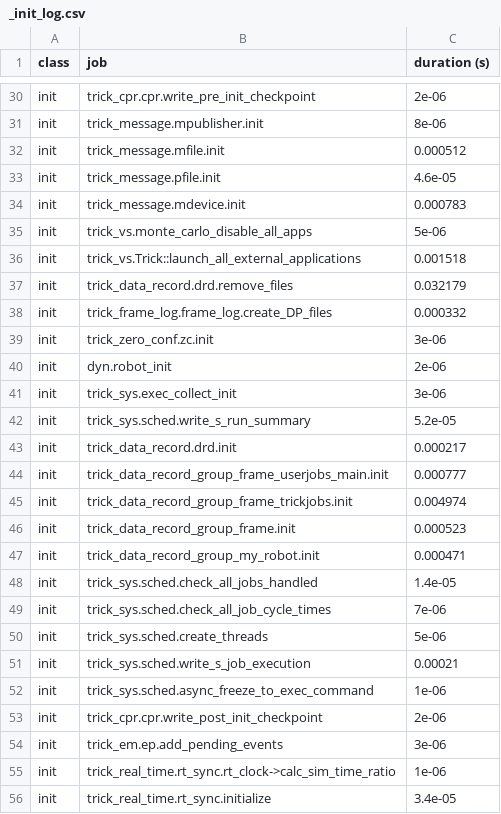
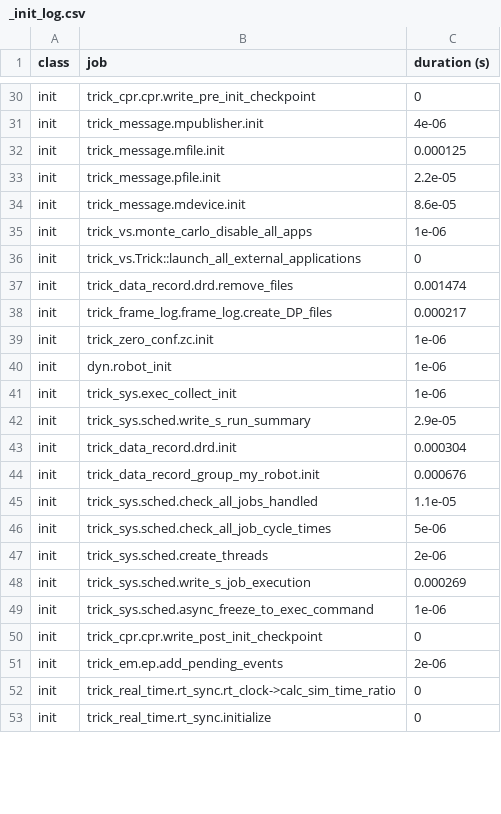
Before and after one commit to ECLAIR-Robotics/TRACE, a CSV file: SIM_TRACE/RUN_test/_init_log.csv, drawn as a sheet; only a part is shown, gaps mark what is left out; removed rows and columns are numbered as before the commit, all else as after; the diff covers the shown part only; the diff names each change by its address in the sheet, - before the commit and + after, or states it on an @@ line.

Commit message:
refactored sim, currently not running montecarlo, still have the framework

```diff
--- a/SIM_TRACE/RUN_test/_init_log.csv
+++ b/SIM_TRACE/RUN_test/_init_log.csv
-C30 (duration (s)): 2e-06
+C30 (duration (s)): 0
-C31 (duration (s)): 8e-06
+C31 (duration (s)): 4e-06
-C32 (duration (s)): 0.000512
+C32 (duration (s)): 0.000125
-C33 (duration (s)): 4.6e-05
+C33 (duration (s)): 2.2e-05
-C34 (duration (s)): 0.000783
+C34 (duration (s)): 8.6e-05
-C35 (duration (s)): 5e-06
+C35 (duration (s)): 1e-06
-C36 (duration (s)): 0.001518
+C36 (duration (s)): 0
-C37 (duration (s)): 0.032179
+C37 (duration (s)): 0.001474
-C38 (duration (s)): 0.000332
+C38 (duration (s)): 0.000217
-C39 (duration (s)): 3e-06
+C39 (duration (s)): 1e-06
-C40 (duration (s)): 2e-06
+C40 (duration (s)): 1e-06
-C41 (duration (s)): 3e-06
+C41 (duration (s)): 1e-06
-C42 (duration (s)): 5.2e-05
+C42 (duration (s)): 2.9e-05
-C43 (duration (s)): 0.000217
+C43 (duration (s)): 0.000304
-row 44: init | trick_data_record_group_frame_userjobs_main.init | 0.000777
-row 45: init | trick_data_record_group_frame_trickjobs.init | 0.004974
-row 46: init | trick_data_record_group_frame.init | 0.000523
-C44 (duration (s)): 0.000471
+C44 (duration (s)): 0.000676
-C45 (duration (s)): 1.4e-05
+C45 (duration (s)): 1.1e-05
-C46 (duration (s)): 7e-06
+C46 (duration (s)): 5e-06
-C47 (duration (s)): 5e-06
+C47 (duration (s)): 2e-06
-C48 (duration (s)): 0.00021
+C48 (duration (s)): 0.000269
-C50 (duration (s)): 2e-06
+C50 (duration (s)): 0
-C51 (duration (s)): 3e-06
+C51 (duration (s)): 2e-06
-C52 (duration (s)): 1e-06
+C52 (duration (s)): 0
-C53 (duration (s)): 3.4e-05
+C53 (duration (s)): 0
```
Also changed, not shown: 1 added row, 1 removed row, 1 moved row and 25 edited cells elsewhere in this file, 14 other files.
